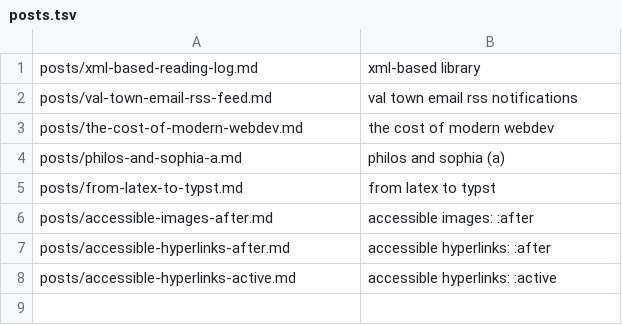
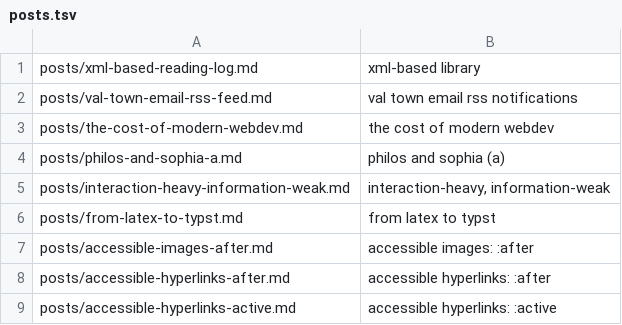
Before and after one commit to apophatic/apophatic.github.io, a TSV file: build/posts.tsv, drawn as a sheet; the diff names each change by its address in the sheet, - before the commit and + after, or states it on an @@ line.

Commit message:
new post, minor css edit

```diff
--- a/build/posts.tsv
+++ b/build/posts.tsv
+row 5: posts/interaction-heavy-information-weak.md | interaction-heavy, information-weak
```
Also changed, not shown: 5 other files.
